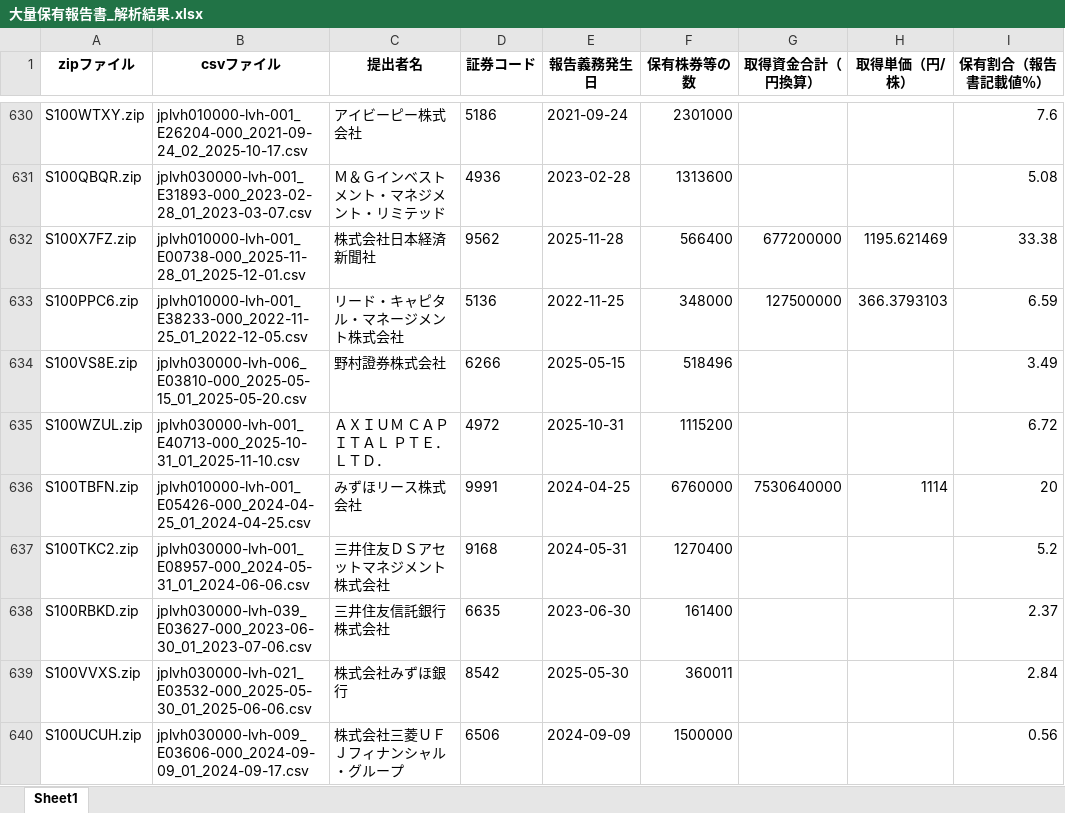
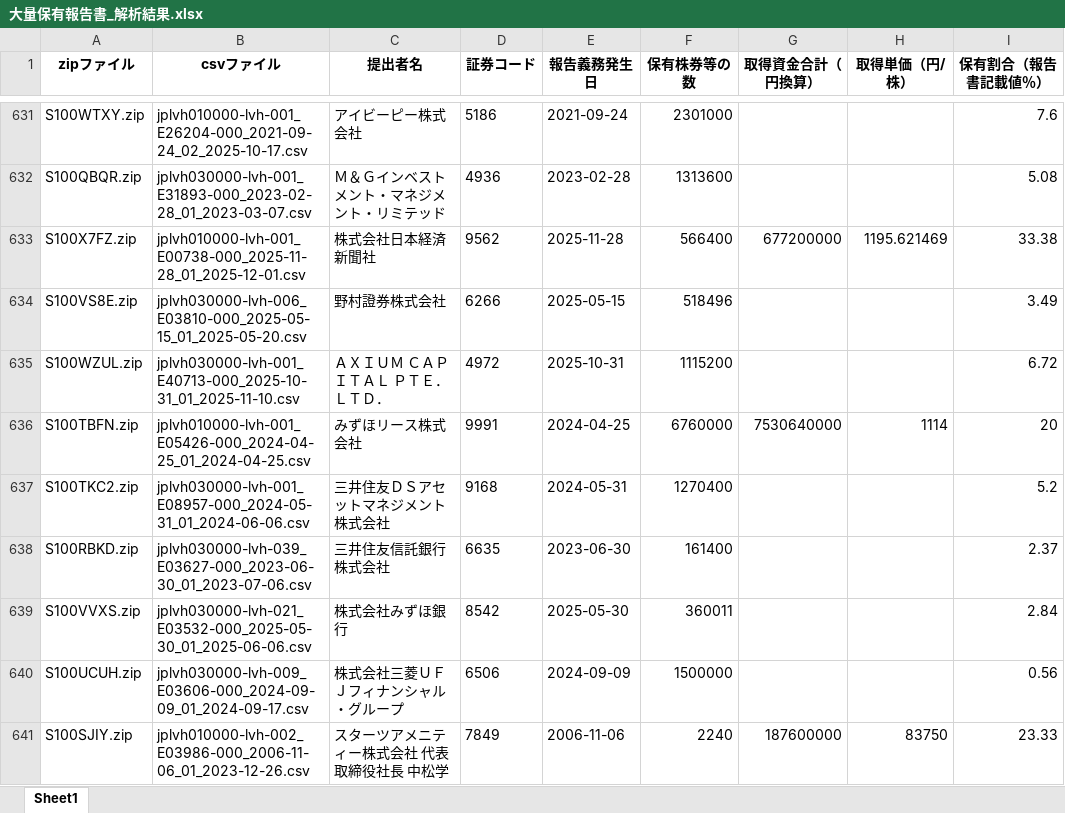
Before and after one commit to harubon1027-pixel/activist-results, an Excel workbook: docs/大量保有報告書_解析結果.xlsx, sheet Sheet1, drawn as a sheet; only a part is shown, gaps mark what is left out; the shorter side is filled out with more unchanged rows; values as stored, in another font and other column widths than the file's, no borders; removed rows and columns are numbered as before the commit, all else as after; the diff covers the shown part only; the diff names each change by its address in the sheet, - before the commit and + after, or states it on an @@ line.

```diff
--- a/docs/大量保有報告書_解析結果.xlsx (sheet Sheet1)
+++ b/docs/大量保有報告書_解析結果.xlsx (sheet Sheet1)
-row 633: S100PPC6.zip | jplvh010000-lvh-001_E38233-000_2022-11-25_01_2022-12-05.csv | リード・キャピタル・マネージメント株式会社 | 5136 | 2022-11-25 | 348000 | 127500000 | 366.3793103 | 6.59
```
Also changed, not shown: 26 added rows and 18 removed rows elsewhere in this sheet, docs/アクティビスト銘柄_資産判定.xlsx, docs/アクティビスト銘柄一覧.xlsx.
